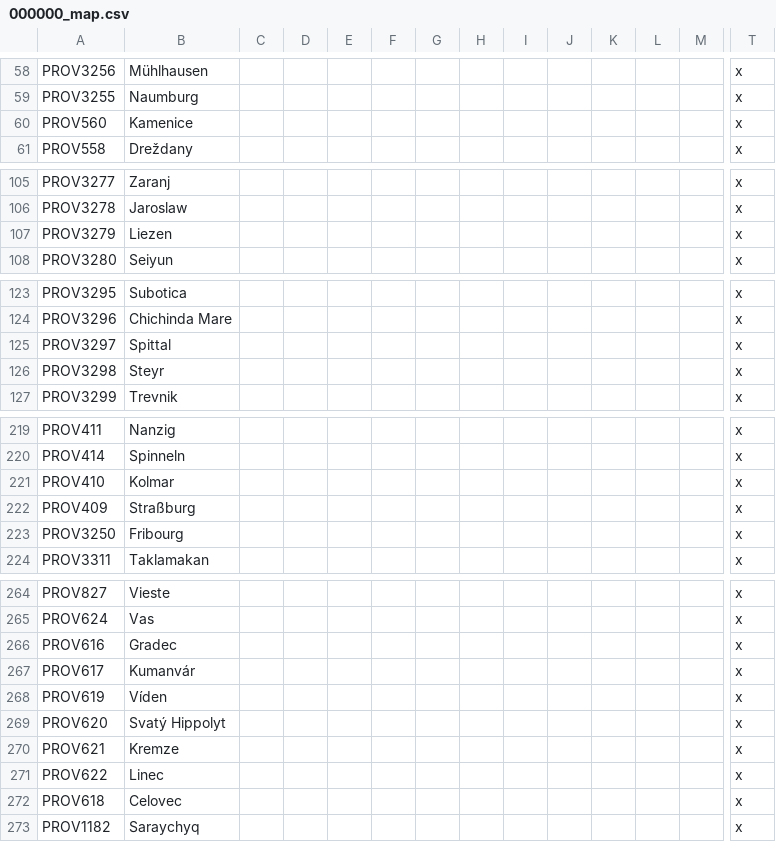
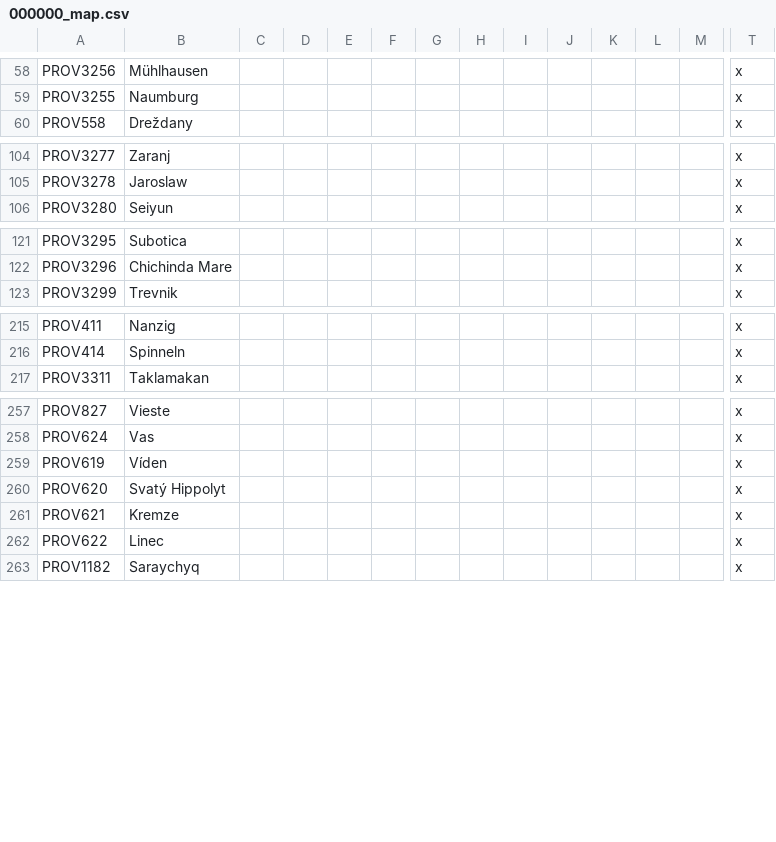
Before and after one commit to Kermit-larp/kermit-mod, a CSV file: kermit/localisation/000000_map.csv, drawn as a sheet; only a part is shown, gaps mark what is left out; rows hold the shown columns only; the diff names each change by its address in the sheet, - before the commit and + after, or states it on an @@ line.

```diff
--- a/kermit/localisation/000000_map.csv
+++ b/kermit/localisation/000000_map.csv
-row 60: PROV560 | Kamenice |  |  |  |  |  |  |  |  |  |  |  | x
-row 107: PROV3279 | Liezen |  |  |  |  |  |  |  |  |  |  |  | x
-row 125: PROV3297 | Spittal |  |  |  |  |  |  |  |  |  |  |  | x
-row 126: PROV3298 | Steyr |  |  |  |  |  |  |  |  |  |  |  | x
-row 221: PROV410 | Kolmar |  |  |  |  |  |  |  |  |  |  |  | x
-row 222: PROV409 | Straßburg |  |  |  |  |  |  |  |  |  |  |  | x
-row 223: PROV3250 | Fribourg |  |  |  |  |  |  |  |  |  |  |  | x
-row 266: PROV616 | Gradec |  |  |  |  |  |  |  |  |  |  |  | x
-row 267: PROV617 | Kumanvár |  |  |  |  |  |  |  |  |  |  |  | x
-row 272: PROV618 | Celovec |  |  |  |  |  |  |  |  |  |  |  | x
```
Also changed, not shown: kermit/localisation/0000kermit_misc.csv, kermit/localisation/0000map.csv, 39 other files.
